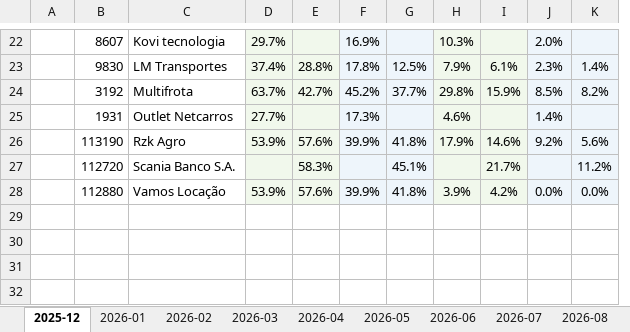
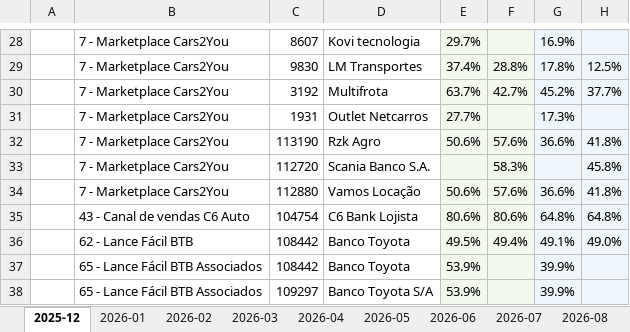
Before and after one commit to thomas-lima-cars/work-brain, an Excel workbook: automations/n8n-sdk/painel-eventos-cars2you/metas-painel-eventos.xlsx, sheet 2025-12, drawn as a sheet; only a part is shown, gaps mark what is left out; values as stored, in another font and other column widths than the file's, no borders; removed rows and columns are numbered as before the commit, all else as after; the diff covers the shown part only; the diff names each change by its address in the sheet, - before the commit and + after, or states it on an @@ line.

```diff
--- a/automations/n8n-sdk/painel-eventos-cars2you/metas-painel-eventos.xlsx (sheet 2025-12)
+++ b/automations/n8n-sdk/painel-eventos-cars2you/metas-painel-eventos.xlsx (sheet 2025-12)
+column B, rows 28-34: all 7 - Marketplace Cars2You
-column H, rows 22-28: 10.3% | 7.9% | 29.8% | 4.6% | 17.9% |  | 3.9%
-column I, rows 23-28: 6.1% | 15.9% |  | 14.6% | 21.7% | 4.2%
-column J, rows 22-28: 2.0% | 2.3% | 8.5% | 1.4% | 9.2% |  | 0.0%
-column K, rows 23-28: 1.4% | 8.2% |  | 5.6% | 11.2% | 0.0%
-E32: 53.9%
+E32: 50.6%
-G32: 39.9%
+G32: 36.6%
-H33: 45.1%
+H33: 45.8%
-E34: 53.9%
+E34: 50.6%
-G34: 39.9%
+G34: 36.6%
+row 35:  | 43 - Canal de vendas C6 Auto | 104754 | C6 Bank Lojista | 80.6% | 80.6% | 64.8% | 64.8%
+row 36:  | 62 - Lance Fácil BTB | 108442 | Banco Toyota | 49.5% | 49.4% | 49.1% | 49.0%
+row 37:  | 65 - Lance Fácil BTB Associados | 108442 | Banco Toyota | 53.9% |  | 39.9%
@@ row 10 moved to row 38: 65 - Lance Fácil BTB Associados @@
```
Also changed, not shown: 10 added rows, 3 removed rows and 12 edited cells elsewhere in this sheet, sheet 2026-01, sheet 2026-02, sheet 2026-03, sheet 2026-04, sheet 2026-05, sheet 2026-06, 5 more sheets, 23 other files.
